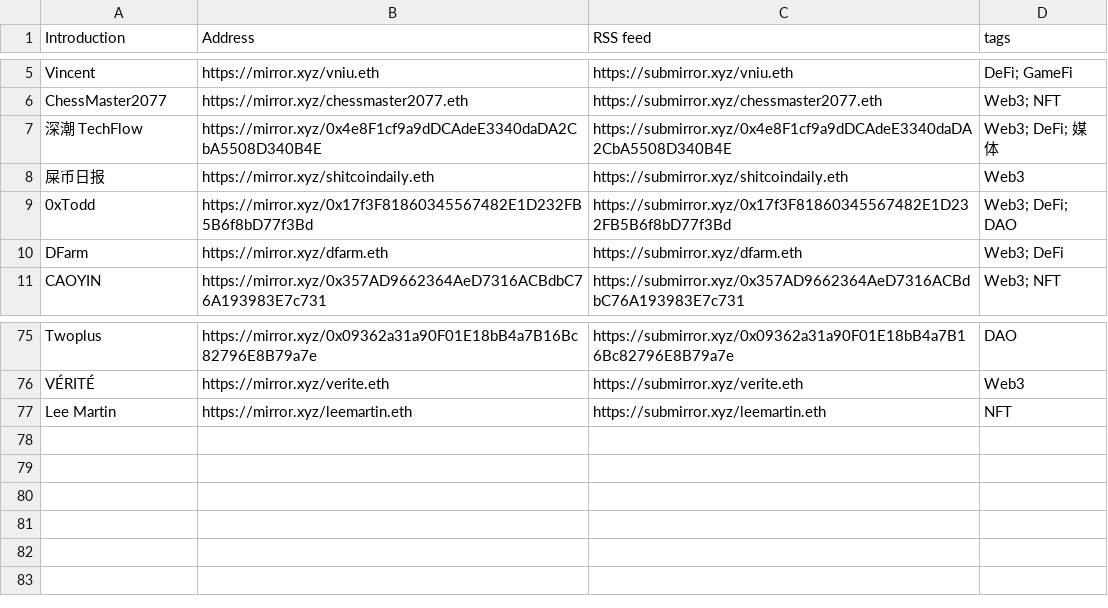
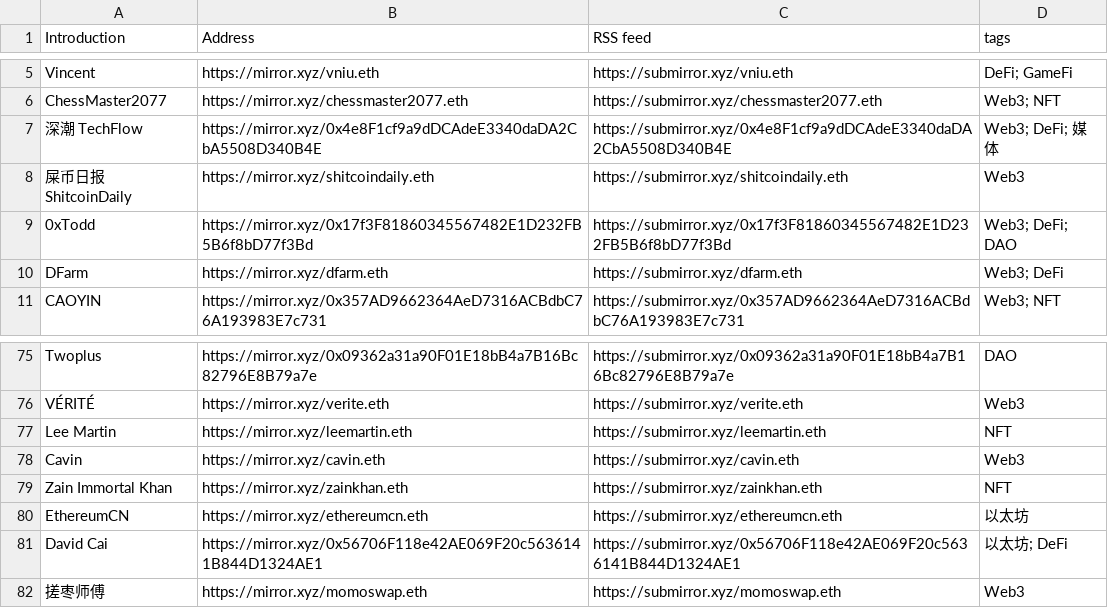
Before and after one commit to dbarobin/awesome-mirror, a CSV file: mirror-original.csv, drawn as a sheet; only a part is shown, gaps mark what is left out.

Commit message:
Add multiple feed

```diff
--- a/mirror-original.csv
+++ b/mirror-original.csv
@@ -7,3 +7,3 @@ ChessMaster2077, https://mirror.xyz/chessmaster2077.eth, https://submirror.xyz/c
 深潮 TechFlow, https://mirror.xyz/0x4e8F1cf9a9dDCAdeE3340daDA2CbA5508D340B4E, https://submirror.xyz/0x4e8F1cf9a9dDCAdeE3340daDA2CbA5508D340B4E, Web3; DeFi; 媒体
-屎币日报, https://mirror.xyz/shitcoindaily.eth, https://submirror.xyz/shitcoindaily.eth, Web3
+屎币日报 ShitcoinDaily, https://mirror.xyz/shitcoindaily.eth, https://submirror.xyz/shitcoindaily.eth, Web3
 0xTodd, https://mirror.xyz/0x17f3F81860345567482E1D232FB5B6f8bD77f3Bd, https://submirror.xyz/0x17f3F81860345567482E1D232FB5B6f8bD77f3Bd, Web3; DeFi; DAO
@@ -77 +77,6 @@ VÉRITÉ, https://mirror.xyz/verite.eth, https://submirror.xyz/verite.eth, Web3
 Lee Martin, https://mirror.xyz/leemartin.eth, https://submirror.xyz/leemartin.eth, NFT
+Cavin, https://mirror.xyz/cavin.eth, https://submirror.xyz/cavin.eth, Web3
+Zain Immortal Khan, https://mirror.xyz/zainkhan.eth, https://submirror.xyz/zainkhan.eth, NFT
+EthereumCN, https://mirror.xyz/ethereumcn.eth, https://submirror.xyz/ethereumcn.eth, 以太坊
+David Cai, https://mirror.xyz/0x56706F118e42AE069F20c5636141B844D1324AE1, https://submirror.xyz/0x56706F118e42AE069F20c5636141B844D1324AE1, 以太坊; DeFi
+搓枣师傅, https://mirror.xyz/momoswap.eth, https://submirror.xyz/momoswap.eth, Web3
```
